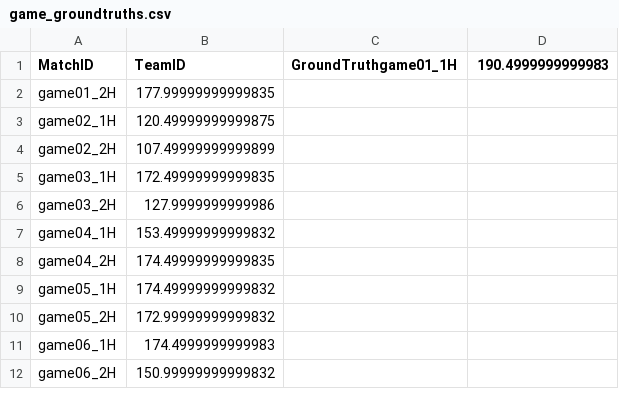
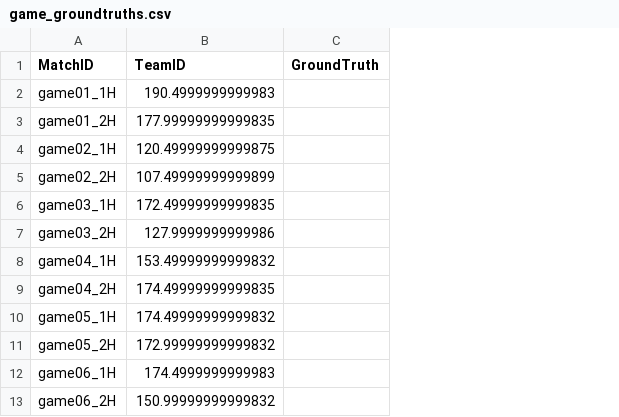
Before and after one commit to suntzuisafterU/MCM2020, a CSV file: 2020_Weekend1_Problems/2020_Problem_D_DATA/data/groundtruths/game_groundtruths.csv, drawn as a sheet; only a part is shown; removed rows and columns are numbered as before the commit, all else as after; the diff names each change by its address in the sheet, - before the commit and + after, or states it on an @@ line.

```diff
--- a/2020_Weekend1_Problems/2020_Problem_D_DATA/data/groundtruths/game_groundtruths.csv
+++ b/2020_Weekend1_Problems/2020_Problem_D_DATA/data/groundtruths/game_groundtruths.csv
-column C (GroundTruthgame01_1H), empty
-column D (190.4999999999983), empty
+column C (GroundTruth), empty
+row 2: game01_1H | 190.4999999999983
```
Also changed, not shown: 2020_Weekend1_Problems/2020_Problem_D_DATA/data/groundtruths/game_defensive_groundtruths.csv, 2020_Weekend1_Problems/2020_Problem_D_DATA/data/groundtruths/game_offensive_groundtruths.csv, 4 other files.
